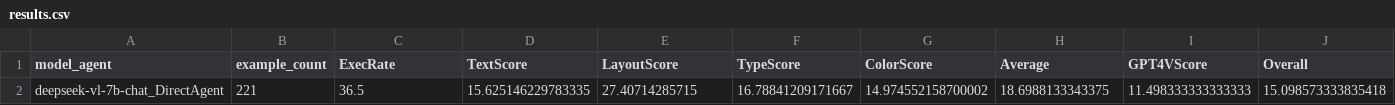
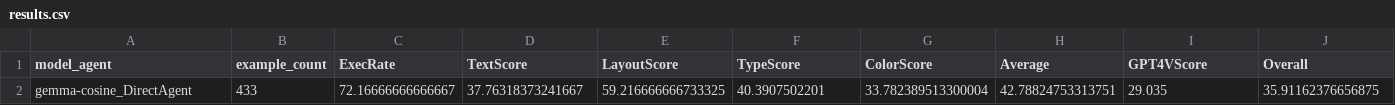
Before and after one commit to polarbeareyes/FASOO_ChartMimic, a CSV file: scripts/direct_mimic/results.csv, drawn as a sheet; removed rows and columns are numbered as before the commit, all else as after; the diff names each change by its address in the sheet, - before the commit and + after, or states it on an @@ line.

```diff
--- a/scripts/direct_mimic/results.csv
+++ b/scripts/direct_mimic/results.csv
-row 2: deepseek-vl-7b-chat_DirectAgent | 221 | 36.5 | 15.625146229783335 | 27.40714285715 | 16.78841209171667 | 14.974552158700002 | 18.6988133343375 | 11.498333333333333 | 15.098573333835418
+row 2: gemma-cosine_DirectAgent | 433 | 72.16666666666667 | 37.76318373241667 | 59.216666666733325 | 40.3907502201 | 33.782389513300004 | 42.78824753313751 | 29.035 | 35.91162376656875
```
Also changed, not shown: 21 other files.
